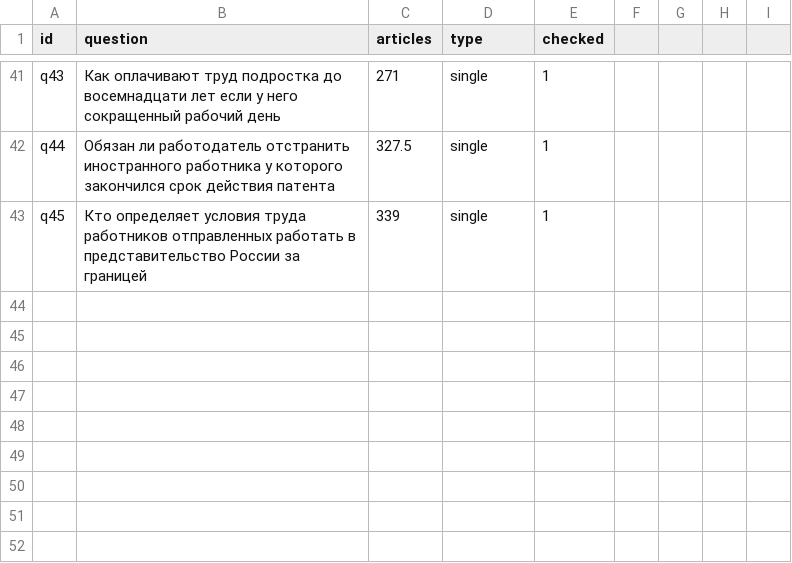
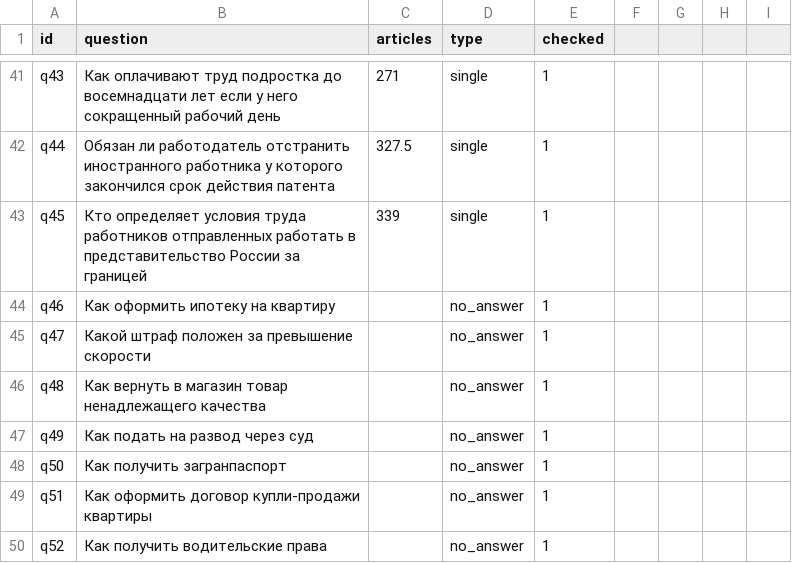
Before and after one commit to GekkeGringo/rag-labor-code, a CSV file: eval/gold.csv, drawn as a sheet; only a part is shown, gaps mark what is left out; the diff names each change by its address in the sheet, - before the commit and + after, or states it on an @@ line.

Commit message:
Gold set: 50 questions

```diff
--- a/eval/gold.csv
+++ b/eval/gold.csv
+row 44: q46 | Как оформить ипотеку на квартиру |  | no_answer | 1
+row 45: q47 | Какой штраф положен за превышение скорости |  | no_answer | 1
+row 46: q48 | Как вернуть в магазин товар ненадлежащего качества |  | no_answer | 1
+row 47: q49 | Как подать на развод через суд |  | no_answer | 1
+row 48: q50 | Как получить загранпаспорт |  | no_answer | 1
+row 49: q51 | Как оформить договор купли-продажи квартиры |  | no_answer | 1
+row 50: q52 | Как получить водительские права |  | no_answer | 1
```
Also changed, not shown: 1 other file.
